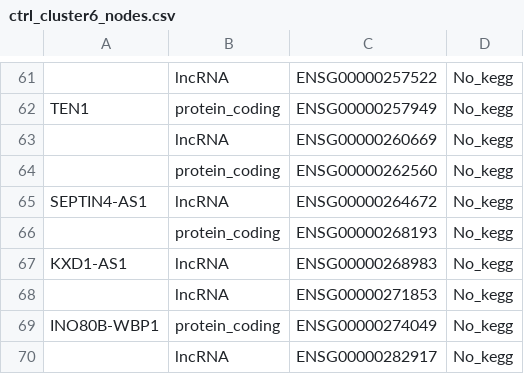
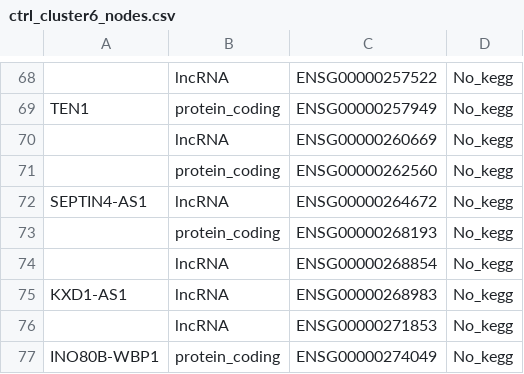
Before and after one commit to Tima-Ze/AD_network, a CSV file: Results/clusters/ctrl_cluster6_nodes.csv, drawn as a sheet; only a part is shown, gaps mark what is left out; removed rows and columns are numbered as before the commit, all else as after; the diff covers the shown part only; the diff names each change by its address in the sheet, - before the commit and + after, or states it on an @@ line.

```diff
--- a/Results/clusters/ctrl_cluster6_nodes.csv
+++ b/Results/clusters/ctrl_cluster6_nodes.csv
+row 74:  | lncRNA | ENSG00000268854 | No_kegg
-row 70:  | lncRNA | ENSG00000282917 | No_kegg
```
Also changed, not shown: 15 added rows, 8 removed rows and 8 edited cells elsewhere in this file, Results/clusters/AD_cluster2_nodes.csv, Results/clusters/ctrl_cluster2_nodes.csv, 41 other files.
